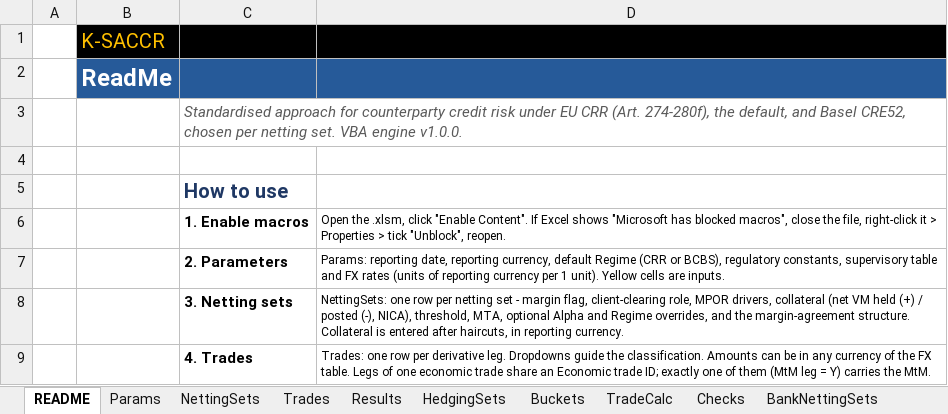
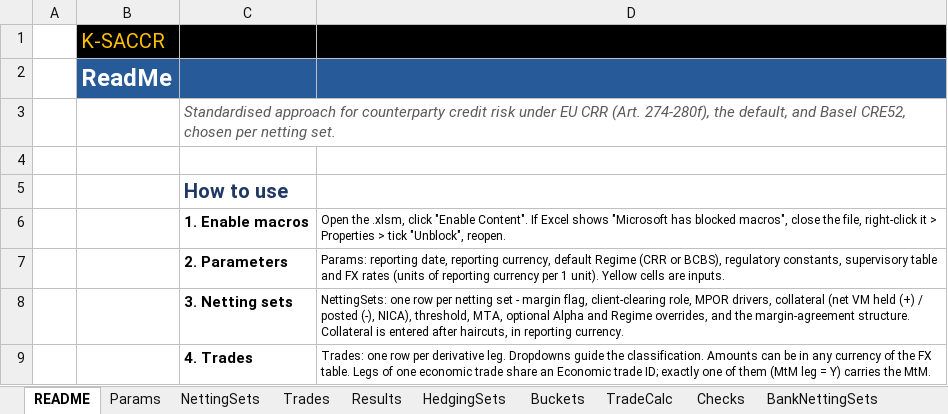
Before and after one commit to danielep71/K-SACCR, an Excel workbook: src/workbook/SACCR_Template.xlsx, sheet README, drawn as a sheet; only a part is shown; values as stored, in another font and other column widths than the file's, no borders; charts and pictures not drawn; the diff names each change by its address in the sheet, - before the commit and + after, or states it on an @@ line.

```diff
--- a/src/workbook/SACCR_Template.xlsx (sheet README)
+++ b/src/workbook/SACCR_Template.xlsx (sheet README)
-C3: …netting set. VBA engine v1.0.0.
+C3: …netting set.
```
Also changed, not shown: sheet TestCatalogue, sheet Basel_vs_CRR, 1 other file.
